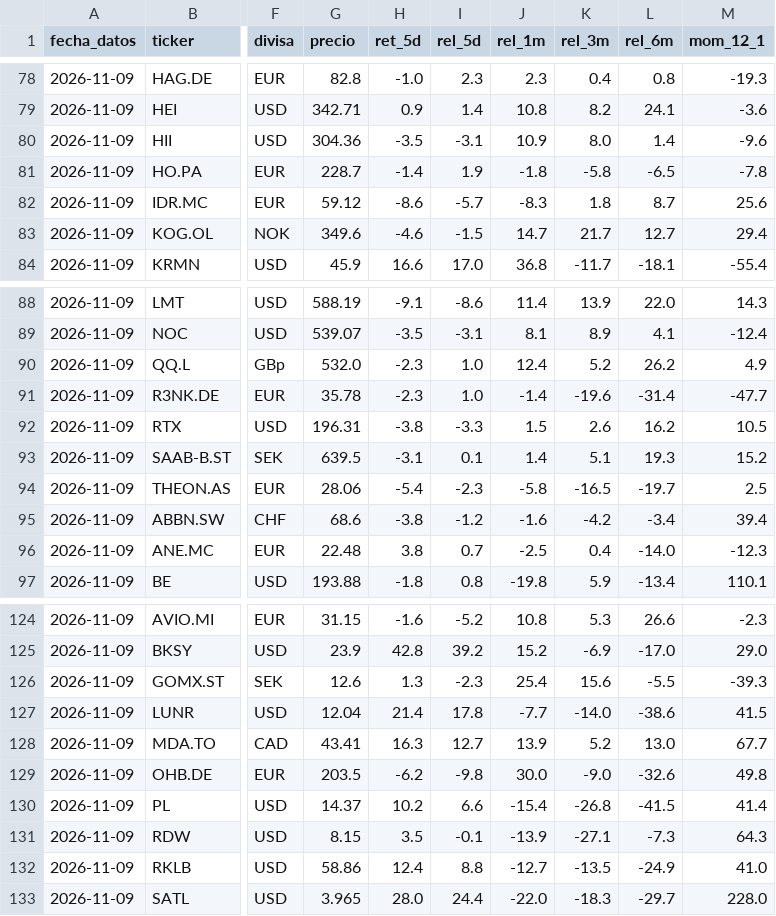
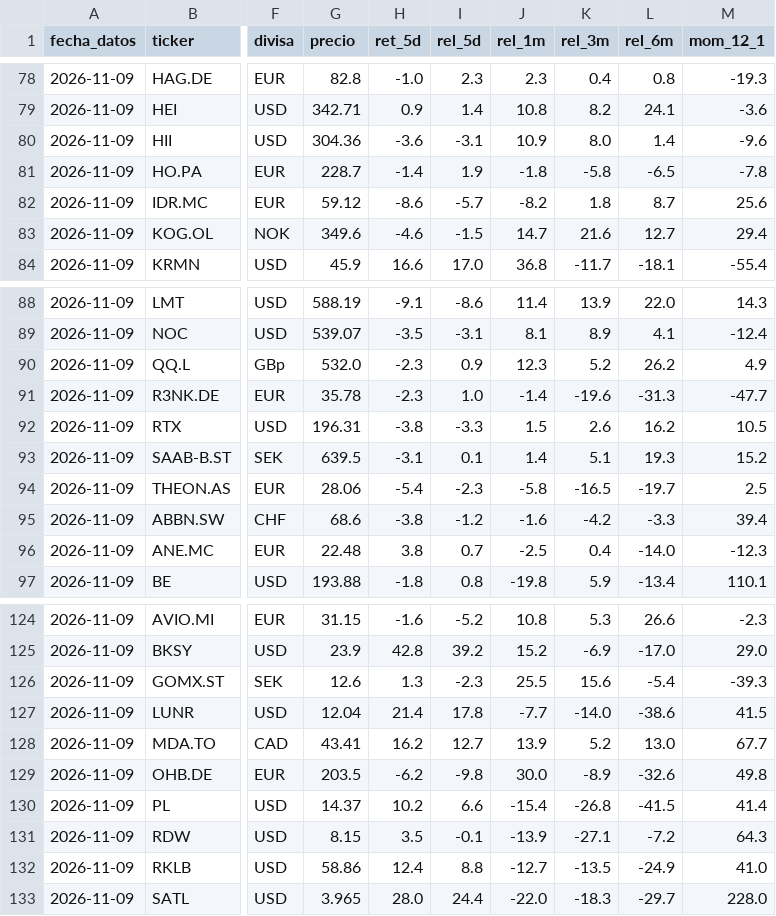
Before and after one commit to Manuelcgg165/radar-mercado, a CSV file: salida/radar_universo.csv, drawn as a sheet; only a part is shown, gaps mark what is left out; the diff covers the shown part only; the diff names each change by its address in the sheet, - before the commit and + after, or states it on an @@ line.

```diff
--- a/salida/radar_universo.csv
+++ b/salida/radar_universo.csv
-H80 (ret_5d): -3.5
+H80 (ret_5d): -3.6
-J82 (rel_1m): -8.3
+J82 (rel_1m): -8.2
-K83 (rel_3m): 21.7
+K83 (rel_3m): 21.6
-I90 (rel_5d): 1.0
+I90 (rel_5d): 0.9
-J90 (rel_1m): 12.4
+J90 (rel_1m): 12.3
-L91 (rel_6m): -31.4
+L91 (rel_6m): -31.3
-L95 (rel_6m): -3.4
+L95 (rel_6m): -3.3
-J126 (rel_1m): 25.4
+J126 (rel_1m): 25.5
-L126 (rel_6m): -5.5
+L126 (rel_6m): -5.4
-H128 (ret_5d): 16.3
+H128 (ret_5d): 16.2
-K129 (rel_3m): -9.0
+K129 (rel_3m): -8.9
-L131 (rel_6m): -7.3
+L131 (rel_6m): -7.2
```
Also changed, not shown: 2 added rows, 2 removed rows and 60 edited cells elsewhere in this file, salida/historial/universo_2026-11-09.csv, salida/radar_mercado.csv, 2 other files.
